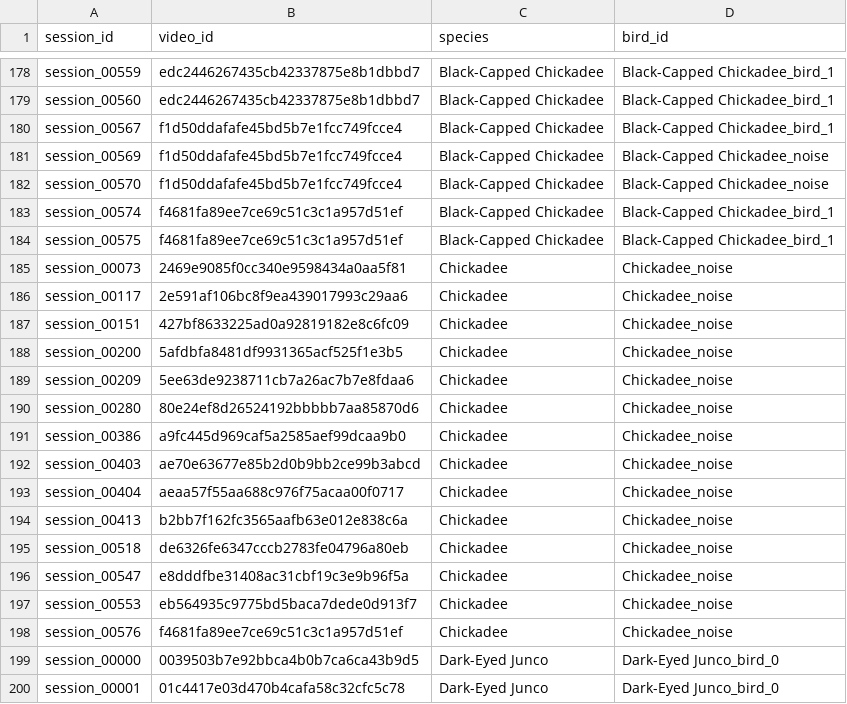
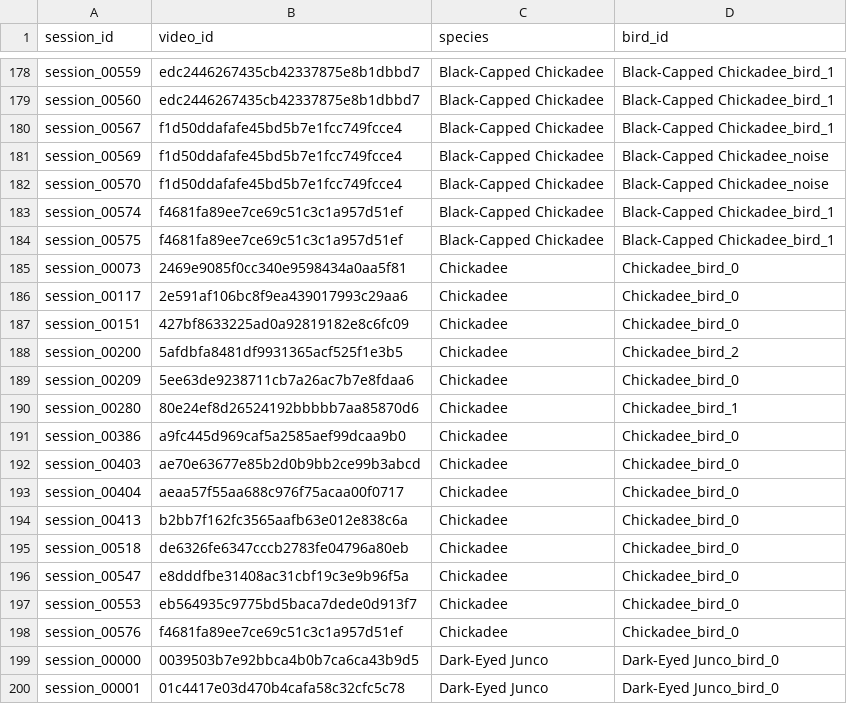
Before and after one commit to vaishaks/BirdRe-Id, a CSV file: clusters/cluster_assignments.csv, drawn as a sheet; only a part is shown, gaps mark what is left out; the diff covers the shown part only.

```diff
--- a/clusters/cluster_assignments.csv
+++ b/clusters/cluster_assignments.csv
@@ -184,16 +184,16 @@ session_00574,f4681fa89ee7ce69c51c3c1a957d51ef,Black-Capped Chickadee,Black-Capp
 session_00575,f4681fa89ee7ce69c51c3c1a957d51ef,Black-Capped Chickadee,Black-Capped Chickadee_bird_1
-session_00073,2469e9085f0cc340e9598434a0aa5f81,Chickadee,Chickadee_noise
-session_00117,2e591af106bc8f9ea439017993c29aa6,Chickadee,Chickadee_noise
-session_00151,427bf8633225ad0a92819182e8c6fc09,Chickadee,Chickadee_noise
-session_00200,5afdbfa8481df9931365acf525f1e3b5,Chickadee,Chickadee_noise
-session_00209,5ee63de9238711cb7a26ac7b7e8fdaa6,Chickadee,Chickadee_noise
-session_00280,80e24ef8d26524192bbbbb7aa85870d6,Chickadee,Chickadee_noise
-session_00386,a9fc445d969caf5a2585aef99dcaa9b0,Chickadee,Chickadee_noise
-session_00403,ae70e63677e85b2d0b9bb2ce99b3abcd,Chickadee,Chickadee_noise
-session_00404,aeaa57f55aa688c976f75acaa00f0717,Chickadee,Chickadee_noise
-session_00413,b2bb7f162fc3565aafb63e012e838c6a,Chickadee,Chickadee_noise
-session_00518,de6326fe6347cccb2783fe04796a80eb,Chickadee,Chickadee_noise
-session_00547,e8dddfbe31408ac31cbf19c3e9b96f5a,Chickadee,Chickadee_noise
-session_00553,eb564935c9775bd5baca7dede0d913f7,Chickadee,Chickadee_noise
-session_00576,f4681fa89ee7ce69c51c3c1a957d51ef,Chickadee,Chickadee_noise
+session_00073,2469e9085f0cc340e9598434a0aa5f81,Chickadee,Chickadee_bird_0
+session_00117,2e591af106bc8f9ea439017993c29aa6,Chickadee,Chickadee_bird_0
+session_00151,427bf8633225ad0a92819182e8c6fc09,Chickadee,Chickadee_bird_0
+session_00200,5afdbfa8481df9931365acf525f1e3b5,Chickadee,Chickadee_bird_2
+session_00209,5ee63de9238711cb7a26ac7b7e8fdaa6,Chickadee,Chickadee_bird_0
+session_00280,80e24ef8d26524192bbbbb7aa85870d6,Chickadee,Chickadee_bird_1
+session_00386,a9fc445d969caf5a2585aef99dcaa9b0,Chickadee,Chickadee_bird_0
+session_00403,ae70e63677e85b2d0b9bb2ce99b3abcd,Chickadee,Chickadee_bird_0
+session_00404,aeaa57f55aa688c976f75acaa00f0717,Chickadee,Chickadee_bird_0
+session_00413,b2bb7f162fc3565aafb63e012e838c6a,Chickadee,Chickadee_bird_0
+session_00518,de6326fe6347cccb2783fe04796a80eb,Chickadee,Chickadee_bird_0
+session_00547,e8dddfbe31408ac31cbf19c3e9b96f5a,Chickadee,Chickadee_bird_0
+session_00553,eb564935c9775bd5baca7dede0d913f7,Chickadee,Chickadee_bird_0
+session_00576,f4681fa89ee7ce69c51c3c1a957d51ef,Chickadee,Chickadee_bird_0
 session_00000,0039503b7e92bbca4b0b7ca6ca43b9d5,Dark-Eyed Junco,Dark-Eyed Junco_bird_0
```
Also changed, not shown: 17 edited cells elsewhere in this file, 3 other files.
